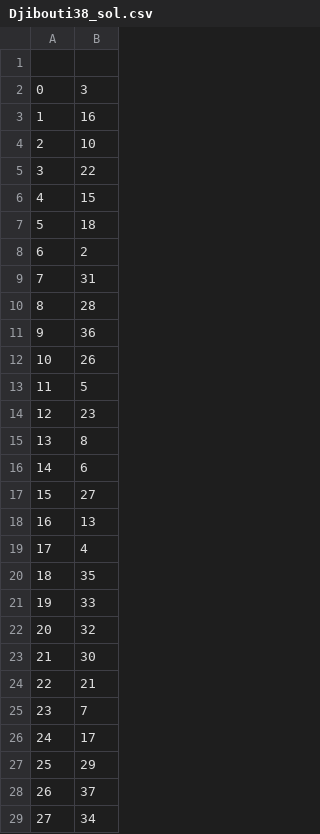
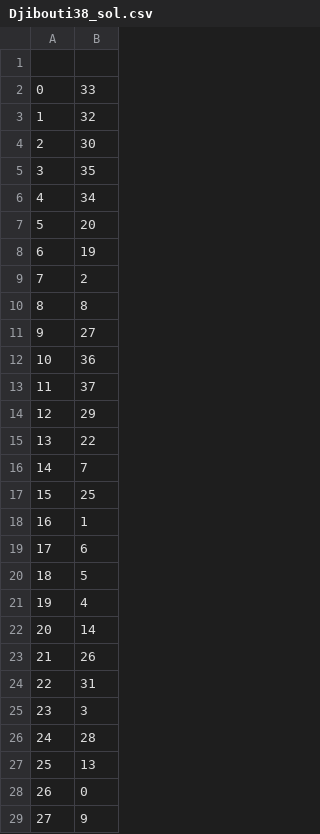
Before and after one commit to lisakoppe/DSTI-Metaheuristics, a CSV file: 01-TSP_Djibouti/Djibouti38_sol.csv, drawn as a sheet; only a part is shown; the diff covers the shown part only.

```diff
--- a/01-TSP_Djibouti/Djibouti38_sol.csv
+++ b/01-TSP_Djibouti/Djibouti38_sol.csv
@@ -1,29 +1,29 @@
 ,
-0,3
-1,16
-2,10
-3,22
-4,15
-5,18
-6,2
-7,31
-8,28
-9,36
-10,26
-11,5
-12,23
-13,8
-14,6
-15,27
-16,13
-17,4
-18,35
-19,33
-20,32
-21,30
-22,21
-23,7
-24,17
-25,29
-26,37
-27,34
+0,33
+1,32
+2,30
+3,35
+4,34
+5,20
+6,19
+7,2
+8,8
+9,27
+10,36
+11,37
+12,29
+13,22
+14,7
+15,25
+16,1
+17,6
+18,5
+19,4
+20,14
+21,26
+22,31
+23,3
+24,28
+25,13
+26,0
+27,9
```
Also changed, not shown: 10 edited cells elsewhere in this file, 8 other files.
